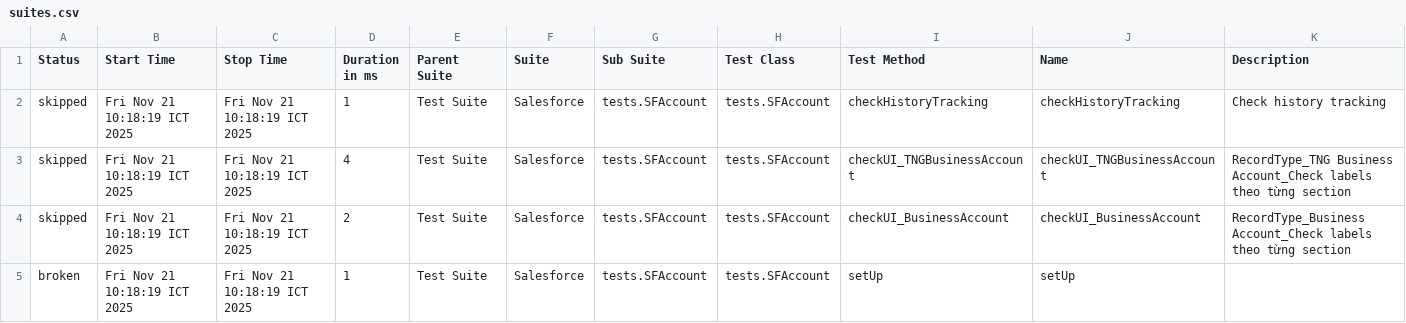
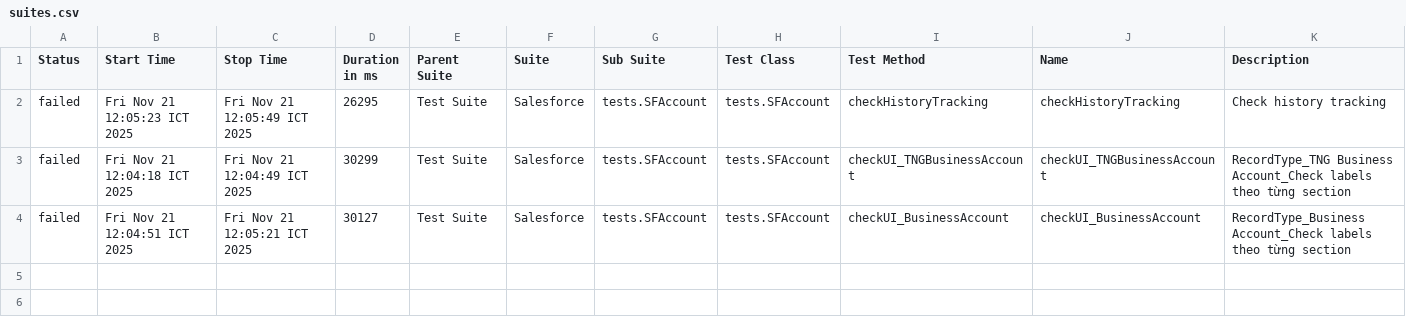
Before and after one commit to vanthongnguyen/AllureReport, a CSV file: test-branch/data/suites.csv, drawn as a sheet.

Commit message:
Update report for branch test-branch at 2025-11-21 12:06:22

```diff
--- a/test-branch/data/suites.csv
+++ b/test-branch/data/suites.csv
@@ -1,5 +1,4 @@
 "Status","Start Time","Stop Time","Duration in ms","Parent Suite","Suite","Sub Suite","Test Class","Test Method","Name","Description"
-"skipped","Fri Nov 21 10:18:19 ICT 2025","Fri Nov 21 10:18:19 ICT 2025","1","Test Suite","Salesforce","tests.SFAccount","tests.SFAccount","checkHistoryTracking","checkHistoryTracking","Check history tracking"
-"skipped","Fri Nov 21 10:18:19 ICT 2025","Fri Nov 21 10:18:19 ICT 2025","4","Test Suite","Salesforce","tests.SFAccount","tests.SFAccount","checkUI_TNGBusinessAccount","checkUI_TNGBusinessAccount","RecordType_TNG Business Account_Check labels theo từng section"
-"skipped","Fri Nov 21 10:18:19 ICT 2025","Fri Nov 21 10:18:19 ICT 2025","2","Test Suite","Salesforce","tests.SFAccount","tests.SFAccount","checkUI_BusinessAccount","checkUI_BusinessAccount","RecordType_Business Account_Check labels theo từng section"
-"broken","Fri Nov 21 10:18:19 ICT 2025","Fri Nov 21 10:18:19 ICT 2025","1","Test Suite","Salesforce","tests.SFAccount","tests.SFAccount","setUp","setUp",""
+"failed","Fri Nov 21 12:05:23 ICT 2025","Fri Nov 21 12:05:49 ICT 2025","26295","Test Suite","Salesforce","tests.SFAccount","tests.SFAccount","checkHistoryTracking","checkHistoryTracking","Check history tracking"
+"failed","Fri Nov 21 12:04:18 ICT 2025","Fri Nov 21 12:04:49 ICT 2025","30299","Test Suite","Salesforce","tests.SFAccount","tests.SFAccount","checkUI_TNGBusinessAccount","checkUI_TNGBusinessAccount","RecordType_TNG Business Account_Check labels theo từng section"
+"failed","Fri Nov 21 12:04:51 ICT 2025","Fri Nov 21 12:05:21 ICT 2025","30127","Test Suite","Salesforce","tests.SFAccount","tests.SFAccount","checkUI_BusinessAccount","checkUI_BusinessAccount","RecordType_Business Account_Check labels theo từng section"
```
Also changed, not shown: 37 other files.
